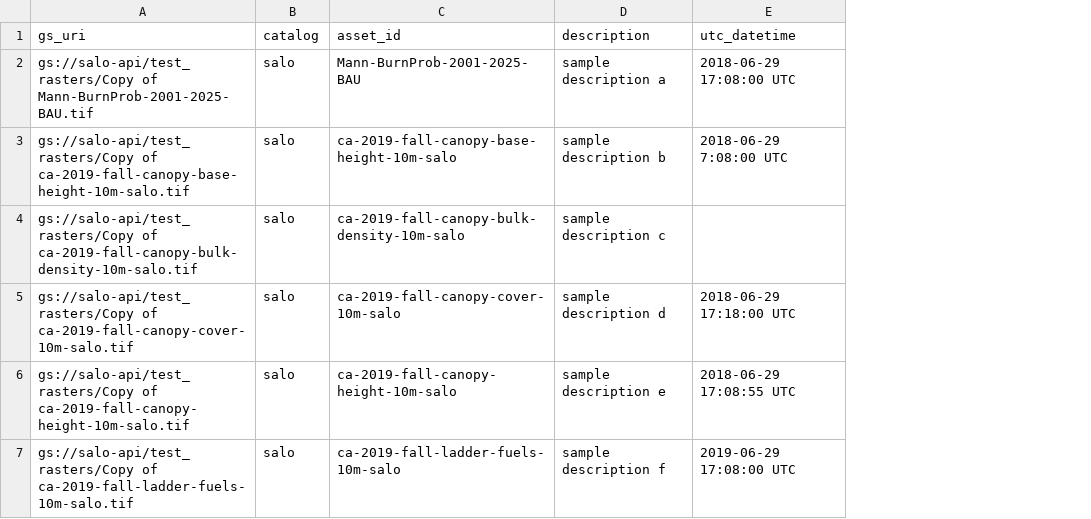
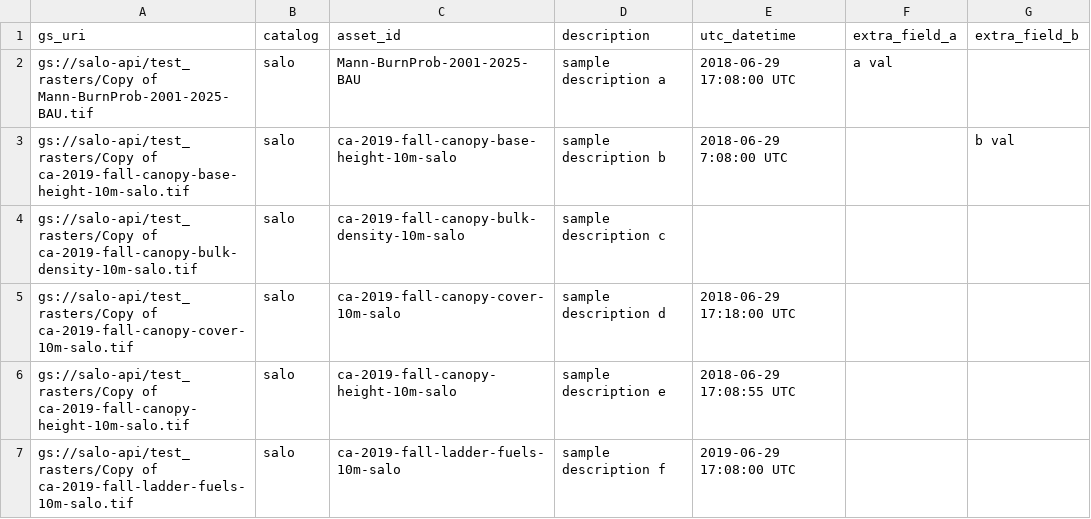
Before and after one commit to springinnovate/ecoshard-library, a CSV file: scripts/example_catalog.csv, drawn as a sheet; the diff names each change by its address in the sheet, - before the commit and + after, or states it on an @@ line.

```diff
--- a/scripts/example_catalog.csv
+++ b/scripts/example_catalog.csv
+column F (extra_field_a), row 2: a val
+column G (extra_field_b), row 3: b val
```
Also changed, not shown: 2 other files.
